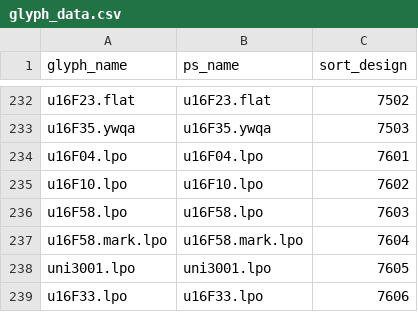
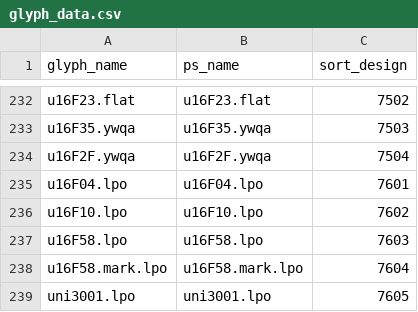
Before and after one commit to silnrsi/font-shimenkan, a CSV file: source/glyph_data.csv, drawn as a sheet; only a part is shown, gaps mark what is left out; the shorter side is filled out with more unchanged rows; the diff names each change by its address in the sheet, - before the commit and + after, or states it on an @@ line.

Commit message:
Adding u16F2F.ywqa; Fixes #39

```diff
--- a/source/glyph_data.csv
+++ b/source/glyph_data.csv
+row 234: u16F2F.ywqa | u16F2F.ywqa | 7504
```
Also changed, not shown: 18 other files.
